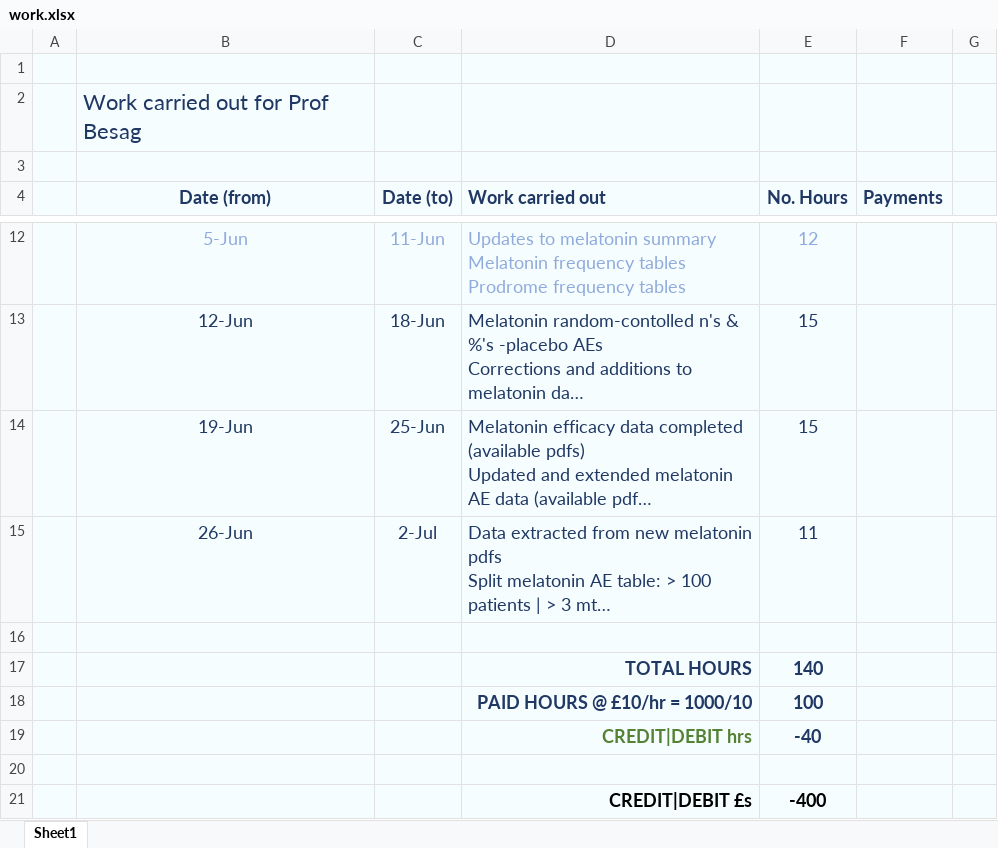
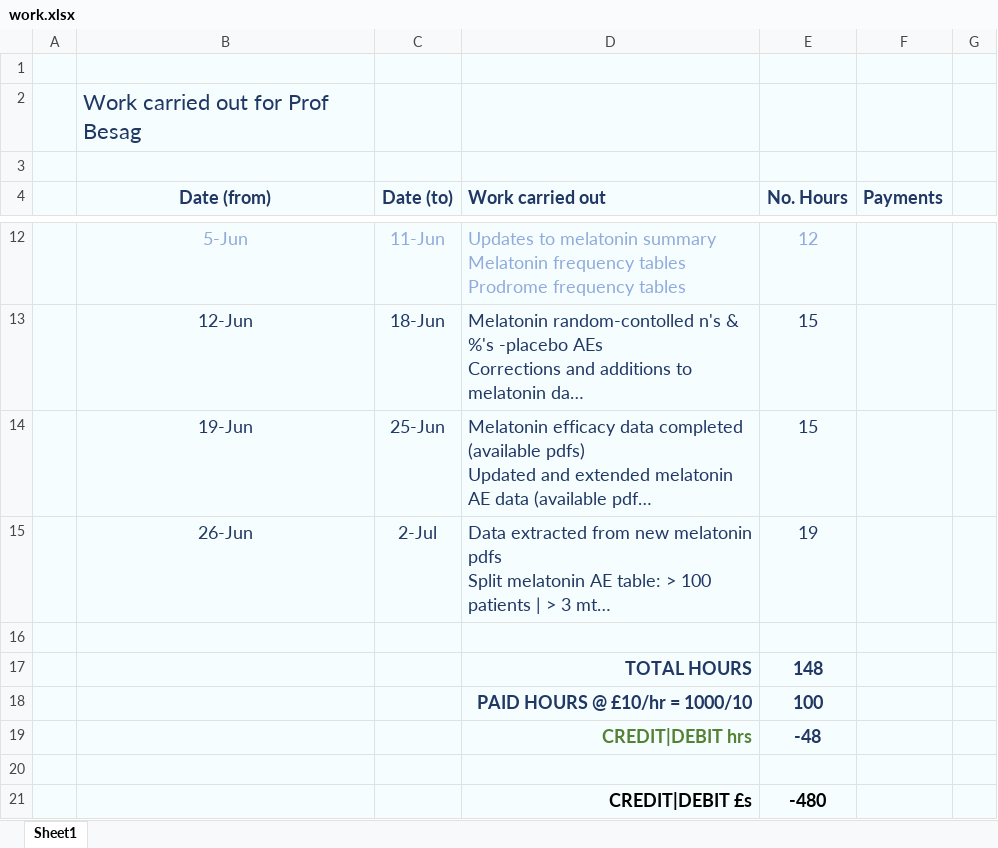
Before and after one commit to MichaelVasey/FB, an Excel workbook: Timesheet/work.xlsx, sheet Sheet1, drawn as a sheet; only a part is shown, gaps mark what is left out; long unchanged cells end in …; values as stored, in another font and other column widths than the file's, no borders; conditional formats not drawn; the diff names each change by its address in the sheet, - before the commit and + after, or states it on an @@ line.

Commit message:
Update all melatonin tables with latest additional citations @ 01/07

```diff
--- a/Timesheet/work.xlsx (sheet Sheet1)
+++ b/Timesheet/work.xlsx (sheet Sheet1)
-E15 (No. Hours): 11
+E15 (No. Hours): 19
-E17 (No. Hours): 140
+E17 (No. Hours): 148
-E19 (No. Hours): -40
+E19 (No. Hours): -48
-E21 (No. Hours): -400
+E21 (No. Hours): -480
```
Also changed, not shown: Research/Melatonin/Melatonin_cur.xlsm.
